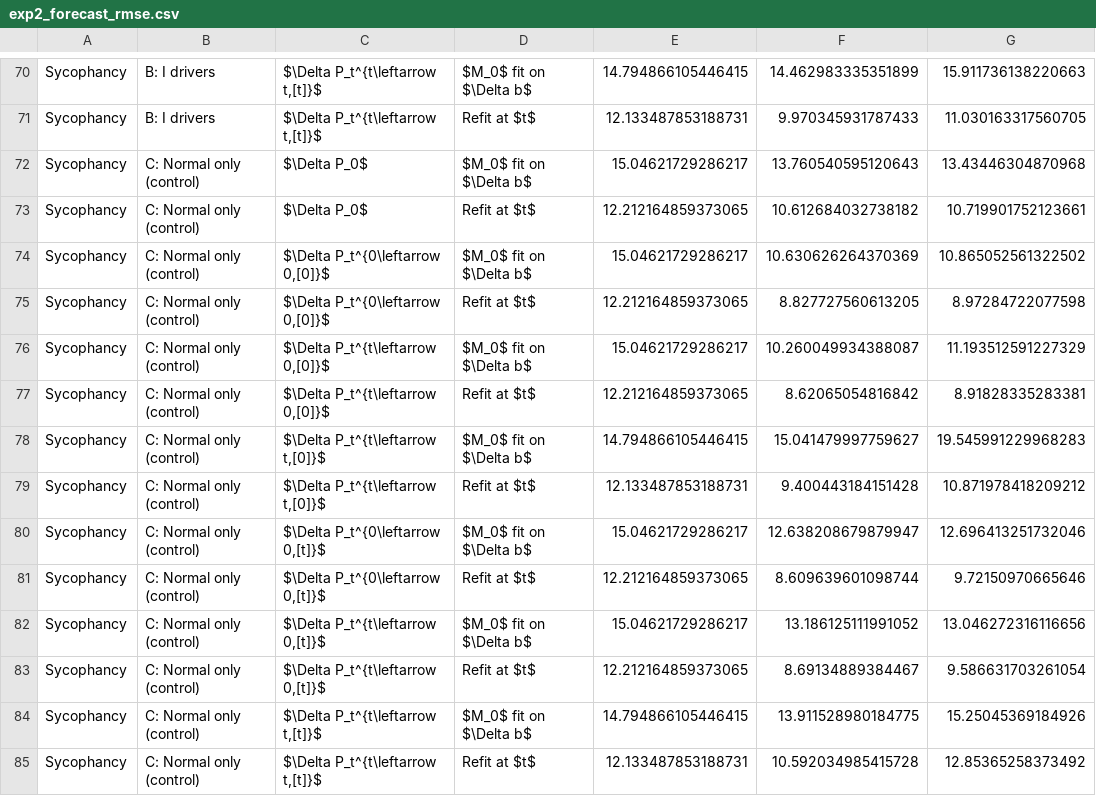
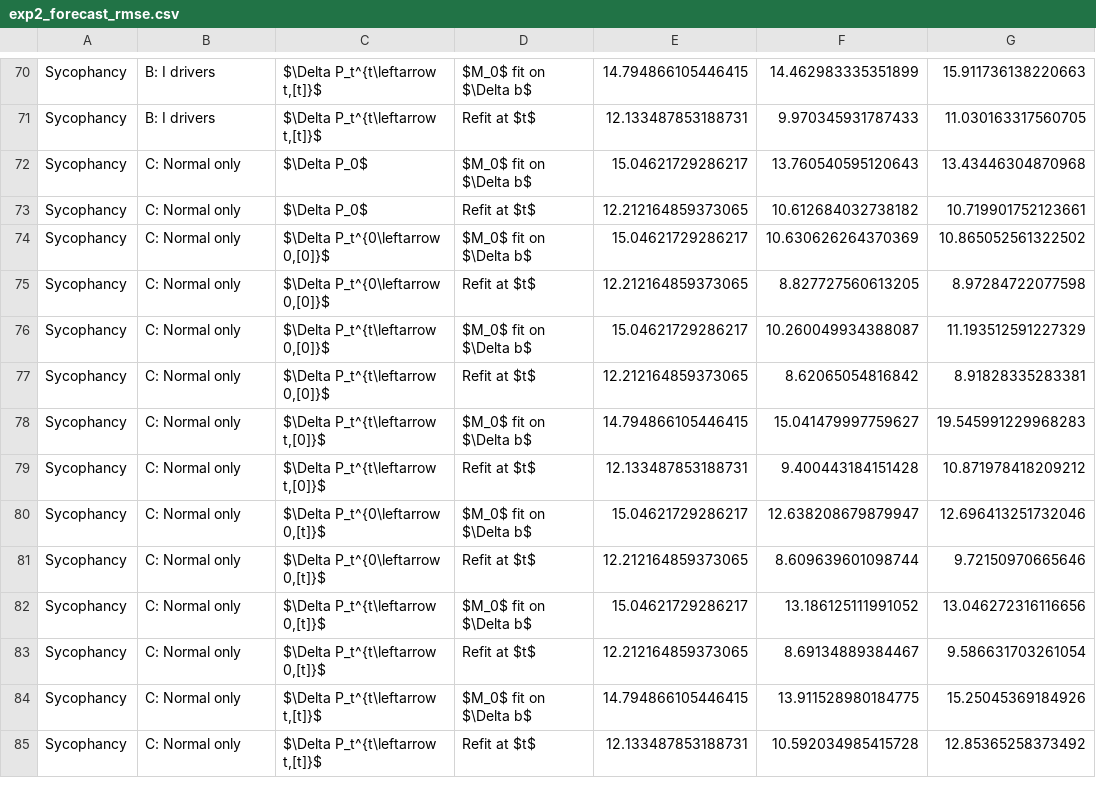
Before and after one commit to Pabloo22/msc_thesis, a CSV file: plots/real/exp2/exp2_forecast_rmse.csv, drawn as a sheet; only a part is shown, gaps mark what is left out; the diff covers the shown part only; the diff names each change by its address in the sheet, - before the commit and + after, or states it on an @@ line.

```diff
--- a/plots/real/exp2/exp2_forecast_rmse.csv
+++ b/plots/real/exp2/exp2_forecast_rmse.csv
-B72:B85: C: Normal only (control)
+B72:B85: C: Normal only
```
Also changed, not shown: 14 edited cells elsewhere in this file, plots/real/exp2/exp2_decay_correlations.csv, plots/real/exp2/exp2_forecast_bias.csv, 40 other files.
